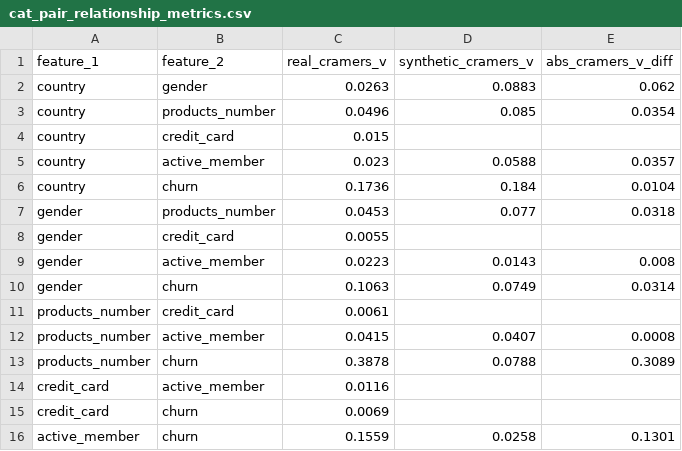
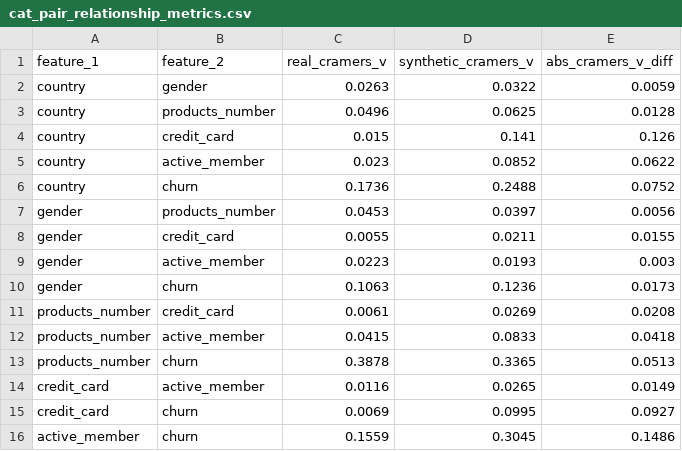
Before and after one commit to Ninad-Badekar/KNN_demo, a CSV file: all_qi_pipeline/output/cat_pair_relationship_metrics.csv, drawn as a sheet.

```diff
--- a/all_qi_pipeline/output/cat_pair_relationship_metrics.csv
+++ b/all_qi_pipeline/output/cat_pair_relationship_metrics.csv
@@ -1,16 +1,16 @@
 feature_1,feature_2,real_cramers_v,synthetic_cramers_v,abs_cramers_v_diff
-country,gender,0.0263,0.0883,0.062
-country,products_number,0.0496,0.085,0.0354
-country,credit_card,0.015,,
-country,active_member,0.023,0.0588,0.0357
-country,churn,0.1736,0.184,0.0104
-gender,products_number,0.0453,0.077,0.0318
-gender,credit_card,0.0055,,
-gender,active_member,0.0223,0.0143,0.008
-gender,churn,0.1063,0.0749,0.0314
-products_number,credit_card,0.0061,,
-products_number,active_member,0.0415,0.0407,0.0008
-products_number,churn,0.3878,0.0788,0.3089
-credit_card,active_member,0.0116,,
-credit_card,churn,0.0069,,
-active_member,churn,0.1559,0.0258,0.1301
+country,gender,0.0263,0.0322,0.0059
+country,products_number,0.0496,0.0625,0.0128
+country,credit_card,0.015,0.141,0.126
+country,active_member,0.023,0.0852,0.0622
+country,churn,0.1736,0.2488,0.0752
+gender,products_number,0.0453,0.0397,0.0056
+gender,credit_card,0.0055,0.0211,0.0155
+gender,active_member,0.0223,0.0193,0.003
+gender,churn,0.1063,0.1236,0.0173
+products_number,credit_card,0.0061,0.0269,0.0208
+products_number,active_member,0.0415,0.0833,0.0418
+products_number,churn,0.3878,0.3365,0.0513
+credit_card,active_member,0.0116,0.0265,0.0149
+credit_card,churn,0.0069,0.0995,0.0927
+active_member,churn,0.1559,0.3045,0.1486
```
Also changed, not shown: No_target/parameter_combinations.csv, all_qi_pipeline/output/cat_num_relationship_metrics.csv, 27 other files.
